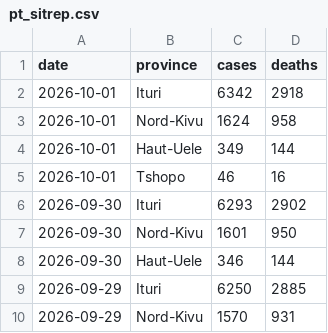
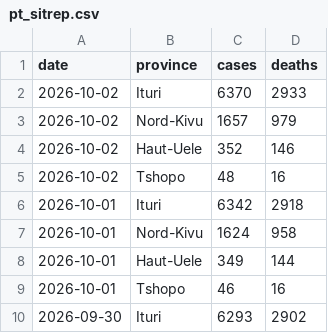
Before and after one commit to wzmli/ebola_2026, a CSV file: pt_sitrep.csv, drawn as a sheet; only a part is shown; the shorter side is filled out with more unchanged rows; the diff names each change by its address in the sheet, - before the commit and + after, or states it on an @@ line.

```diff
--- a/pt_sitrep.csv
+++ b/pt_sitrep.csv
+row 2: 2026-10-02 | Ituri | 6370 | 2933
+row 3: 2026-10-02 | Nord-Kivu | 1657 | 979
+row 4: 2026-10-02 | Haut-Uele | 352 | 146
+row 5: 2026-10-02 | Tshopo | 48 | 16
```
Also changed, not shown: drc_sitrep.csv.
